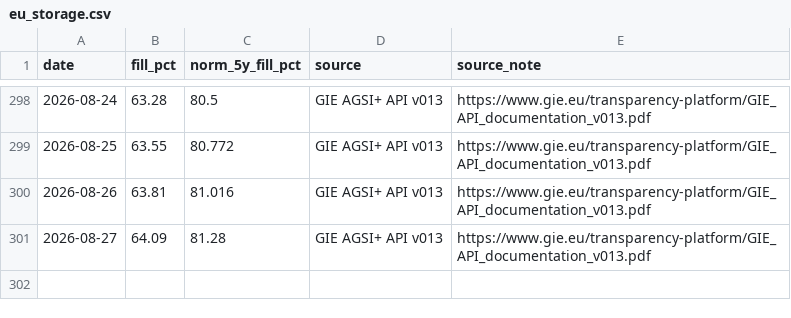
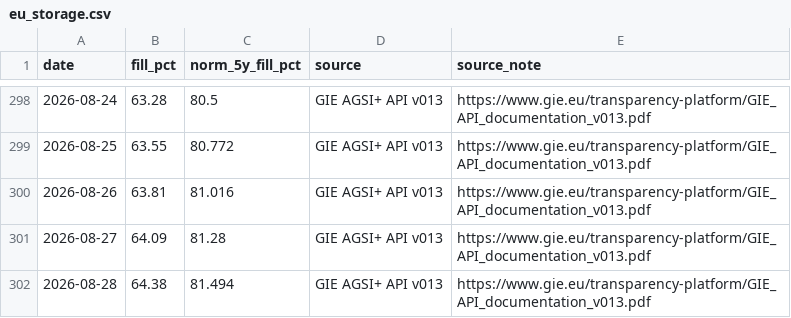
Before and after one commit to icrfornax/de-gas-storage-tracker-bnetza, a CSV file: data/eu_storage.csv, drawn as a sheet; only a part is shown, gaps mark what is left out.

```diff
--- a/data/eu_storage.csv
+++ b/data/eu_storage.csv
@@ -301 +301,2 @@ date,fill_pct,norm_5y_fill_pct,source,source_note
 2026-08-27,64.09,81.28,GIE AGSI+ API v013,https://www.gie.eu/transparency-platform/GIE_API_documentation_v013.pdf
+2026-08-28,64.38,81.494,GIE AGSI+ API v013,https://www.gie.eu/transparency-platform/GIE_API_documentation_v013.pdf
```
Also changed, not shown: data/bnetza_cache.csv, data/gie_storage.csv, 2 other files.
